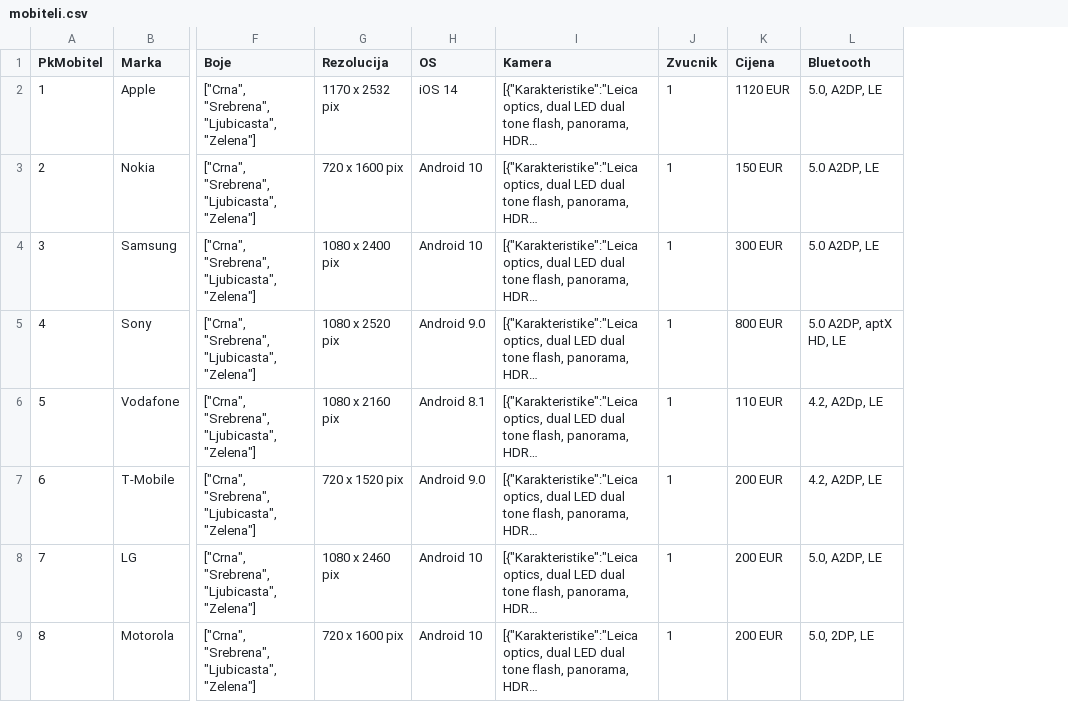
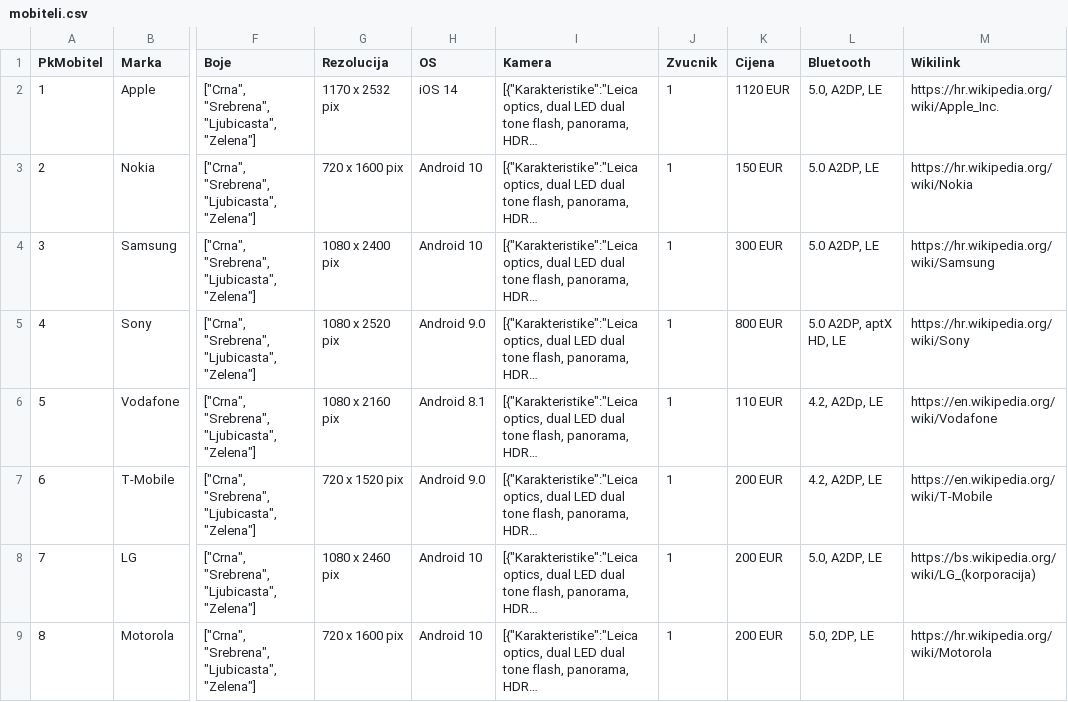
Before and after one commit to ViktorijaSml/Release-1.0, a CSV file: mobiteli.csv, drawn as a sheet; only a part is shown, gaps mark what is left out; long unchanged cells end in …; the diff names each change by its address in the sheet, - before the commit and + after, or states it on an @@ line.

```diff
--- a/mobiteli.csv
+++ b/mobiteli.csv
+column M (Wikilink), rows 2-9: https://hr.wikipedia.org/wiki/Apple_Inc. | https://hr.wikipedia.org/wiki/Nokia | https://hr.wikipedia.org/wiki/Samsung | https://hr.wikipedia.org/wiki/Sony | https://en.wikipedia.org/wiki/Vodafone | https://en.wikipedia.org/wiki/T-Mobile | https://bs.wikipedia.org/wiki/LG_(korporacija) | https://hr.wikipedia.org/wiki/Motorola
```
Also changed, not shown: 2 other files.
